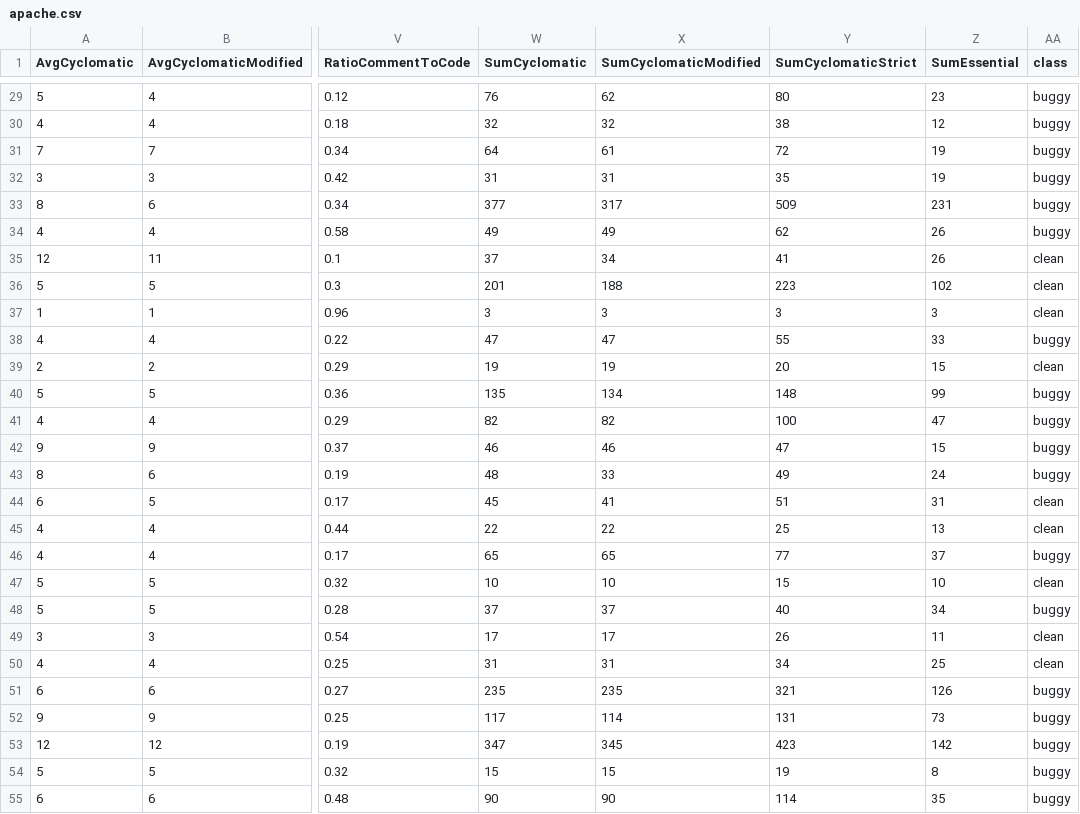
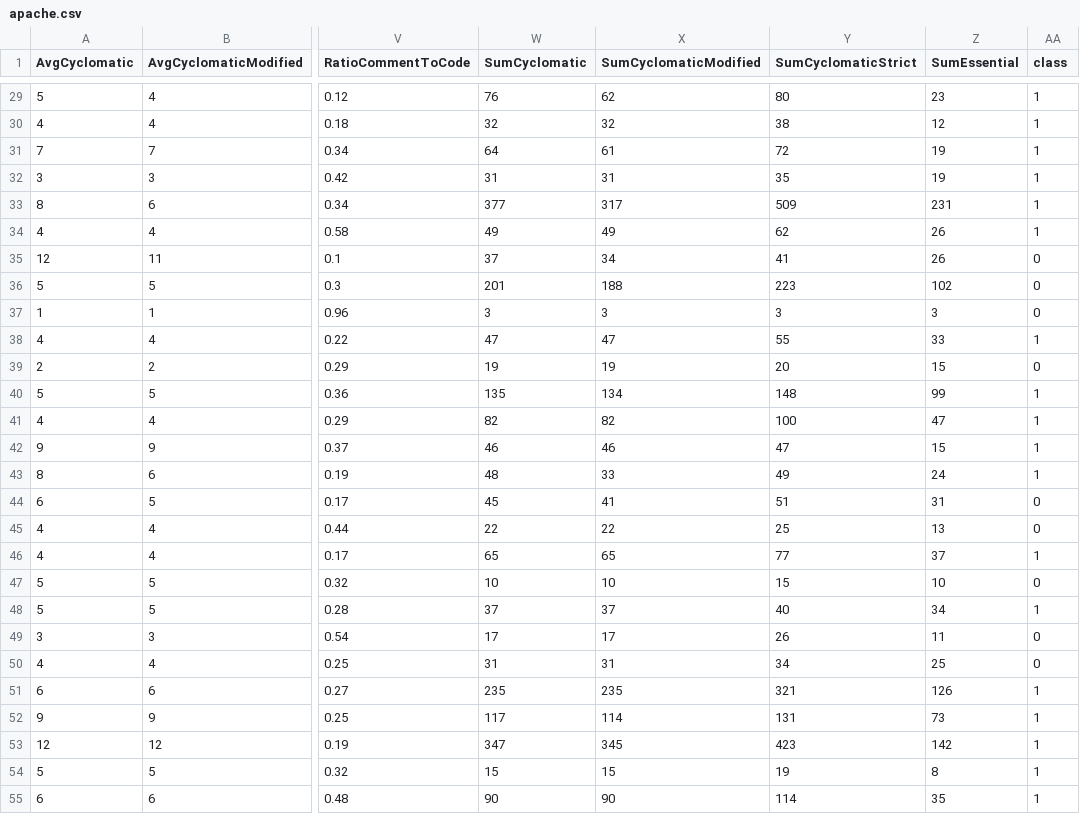
Before and after one commit to yyyyyyyyyoon/TabR, a CSV file: data/Relink/apache.csv, drawn as a sheet; only a part is shown, gaps mark what is left out; the diff covers the shown part only; the diff names each change by its address in the sheet, - before the commit and + after, or states it on an @@ line.

```diff
--- a/data/Relink/apache.csv
+++ b/data/Relink/apache.csv
-AA29:AA34 (class): buggy
+AA29:AA34 (class): 1
-AA35:AA37 (class): clean
+AA35:AA37 (class): 0
-AA38 (class): buggy
+AA38 (class): 1
-AA39 (class): clean
+AA39 (class): 0
-AA40:AA43 (class): buggy
+AA40:AA43 (class): 1
-AA44:AA45 (class): clean
+AA44:AA45 (class): 0
-AA46 (class): buggy
+AA46 (class): 1
-AA47 (class): clean
+AA47 (class): 0
-AA48 (class): buggy
+AA48 (class): 1
-AA49:AA50 (class): clean
+AA49:AA50 (class): 0
-AA51:AA55 (class): buggy
+AA51:AA55 (class): 1
```
Also changed, not shown: 167 edited cells elsewhere in this file, data/AEEEM/EQ.csv, data/AEEEM/JDT.csv, 14 other files.
